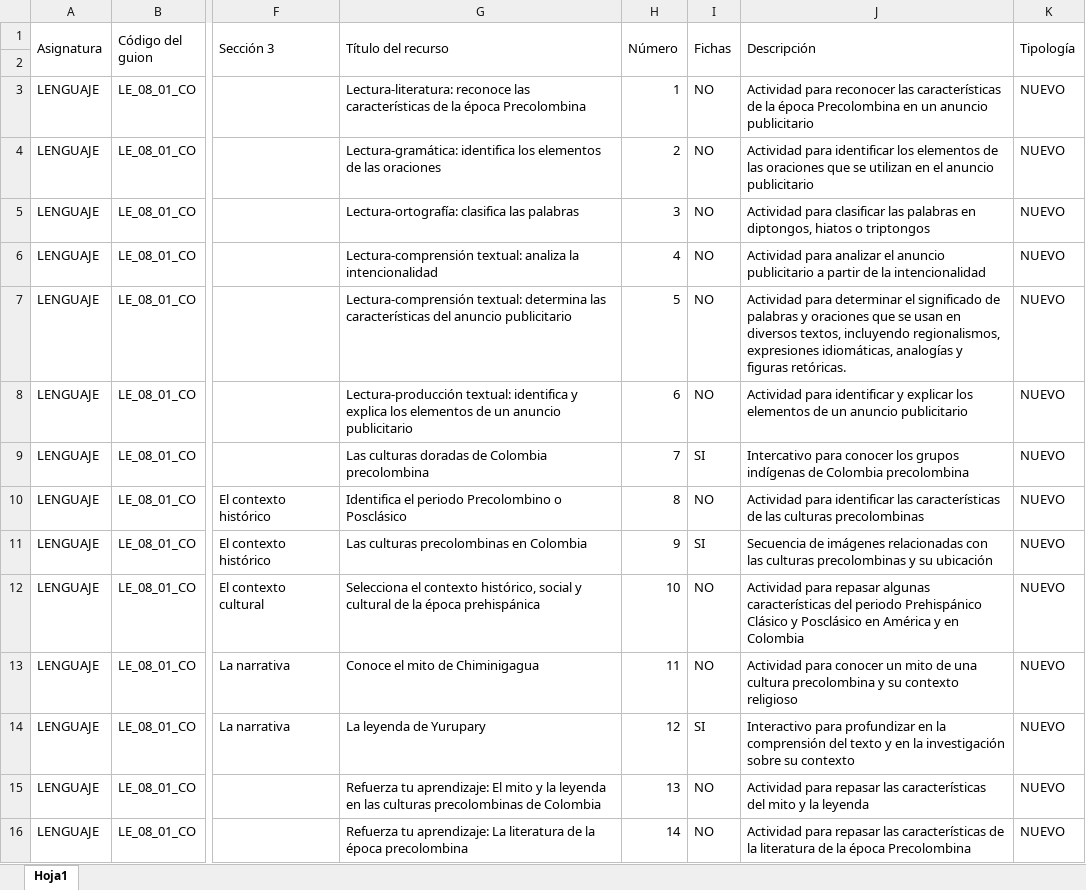
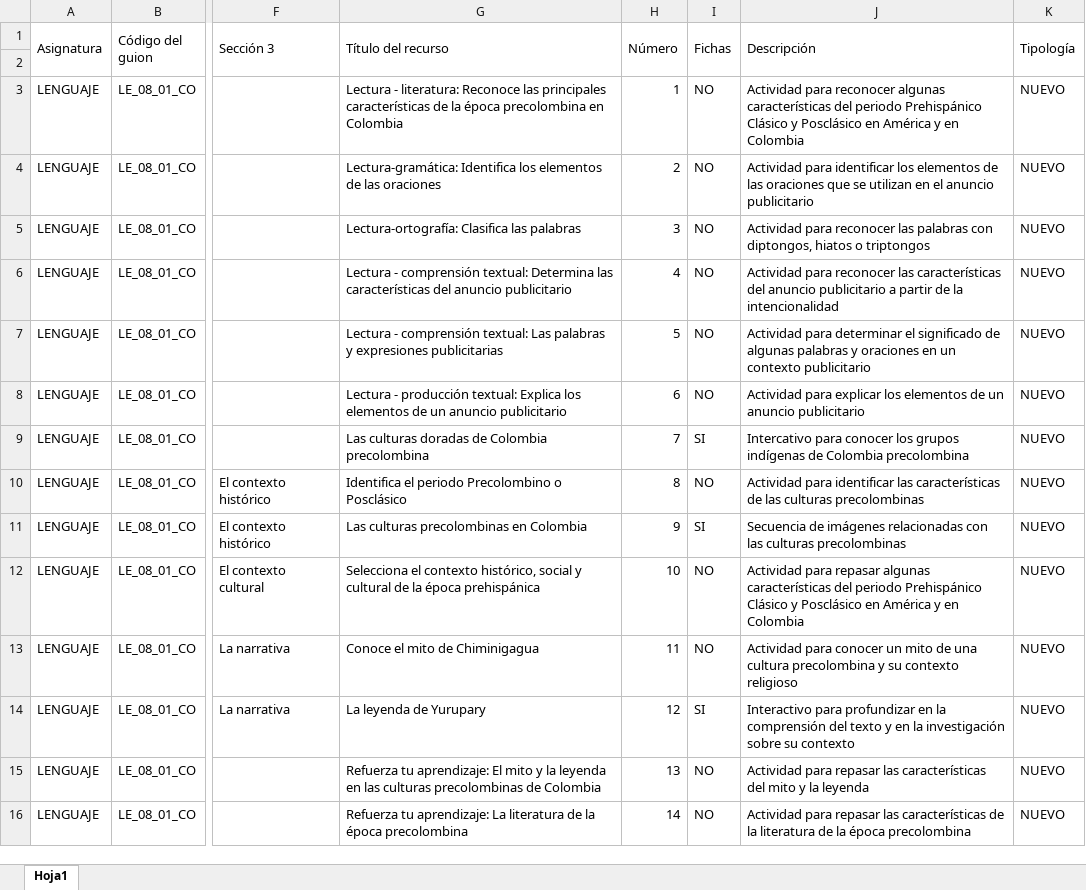
Before and after one commit to AulaPlanetaColombia/Lenguaje, an Excel workbook: fuentes/contenidos/grado08/guion01/Escaleta_LE_08_01_CO.xlsx, sheet Hoja1, drawn as a sheet; only a part is shown, gaps mark what is left out; values as stored, in another font and other column widths than the file's, no cell formats; the diff covers the shown part only; the diff names each change by its address in the sheet, - before the commit and + after, or states it on an @@ line.

Commit message:
Actualización de escaleta_08_01 y entrega de Cuaderno de estudio_08_01

```diff
--- a/fuentes/contenidos/grado08/guion01/Escaleta_LE_08_01_CO.xlsx (sheet Hoja1)
+++ b/fuentes/contenidos/grado08/guion01/Escaleta_LE_08_01_CO.xlsx (sheet Hoja1)
-G3 (Título del recurso): Lectura-literatura: reconoce las características de la época Precolombina
+G3 (Título del recurso): Lectura - literatura: Reconoce las principales características de la época precolombina en Colombia
-J3 (Descripción): …para reconocer las características de la época Precolombina en un anuncio publicitario
+J3 (Descripción): …para reconocer algunas características del periodo Prehispánico Clásico y Posclásico en América y en Colombia
-G4 (Título del recurso): Lectura-gramática: identifica los elementos…
+G4 (Título del recurso): Lectura-gramática: Identifica los elementos…
-G5 (Título del recurso): Lectura-ortografía: clasifica las palabras
+G5 (Título del recurso): Lectura-ortografía: Clasifica las palabras
-J5 (Descripción): Actividad para clasificar las palabras en diptongos, hiatos…
+J5 (Descripción): Actividad para reconocer las palabras con diptongos, hiatos…
-G6 (Título del recurso): Lectura-comprensión textual: analiza la intencionalidad
+G6 (Título del recurso): Lectura - comprensión textual: Determina las características del anuncio publicitario
-J6 (Descripción): Actividad para analizar el anuncio publicitario…
+J6 (Descripción): Actividad para reconocer las características del anuncio publicitario…
-G7 (Título del recurso): Lectura-comprensión textual: determina las características del anuncio publicitario
+G7 (Título del recurso): Lectura - comprensión textual: Las palabras y expresiones publicitarias
-J7 (Descripción): …significado de palabras y oraciones que se usan en diversos textos, incluyendo regionalismos, expresiones idiomáticas, analogías y figuras retóricas.
+J7 (Descripción): …significado de algunas palabras y oraciones en un contexto publicitario
-G8 (Título del recurso): Lectura-producción textual: identifica y explica los elementos…
+G8 (Título del recurso): Lectura - producción textual: Explica los elementos…
-J8 (Descripción): Actividad para identificar y explicar los…
+J8 (Descripción): Actividad para explicar los…
-J11 (Descripción): …culturas precolombinas y su ubicación
+J11 (Descripción): …culturas precolombinas
-J16 (Descripción): …la época Precolombina
+J16 (Descripción): …la época precolombina
```
Also changed, not shown: 26 edited cells elsewhere in this sheet, cell formats, 1 other file.
